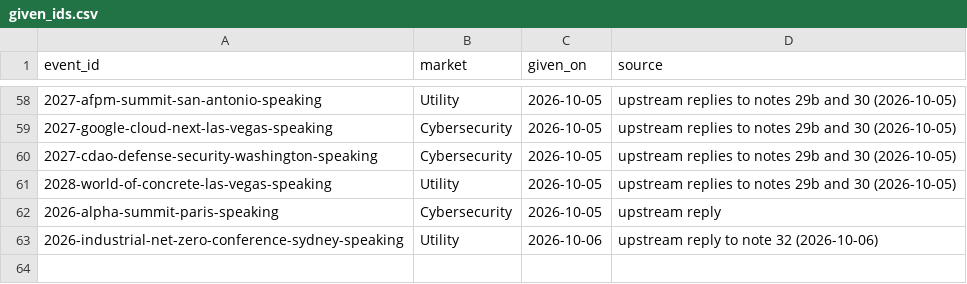
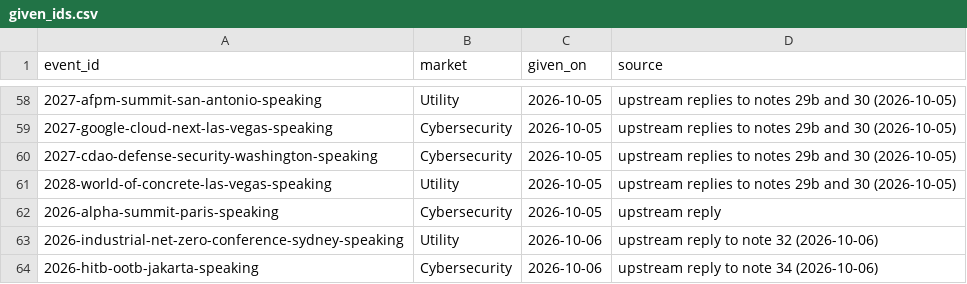
Before and after one commit to mattolejarczyk/cfp-monitor, a CSV file: docs/operations/given_ids.csv, drawn as a sheet; only a part is shown, gaps mark what is left out.

```diff
--- a/docs/operations/given_ids.csv
+++ b/docs/operations/given_ids.csv
@@ -63 +63,2 @@ event_id,market,given_on,source
 2026-industrial-net-zero-conference-sydney-speaking,Utility,2026-10-06,upstream reply to note 32 (2026-10-06)
+2026-hitb-ootb-jakarta-speaking,Cybersecurity,2026-10-06,upstream reply to note 34 (2026-10-06)
```
Also changed, not shown: docs/qa/answer-key.csv, 5 other files.
